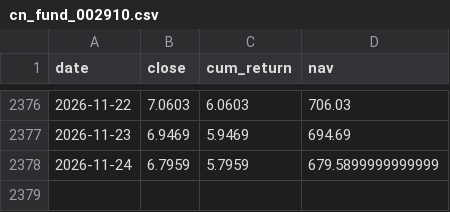
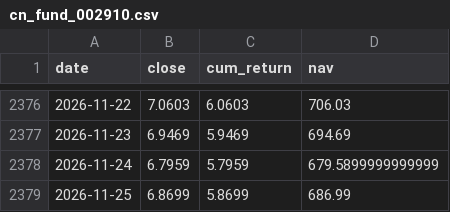
Before and after one commit to Bulin-wang/invest-dashboard, a CSV file: data/returns/cn_fund_002910.csv, drawn as a sheet; only a part is shown, gaps mark what is left out; the diff names each change by its address in the sheet, - before the commit and + after, or states it on an @@ line.

```diff
--- a/data/returns/cn_fund_002910.csv
+++ b/data/returns/cn_fund_002910.csv
+row 2379: 2026-11-25 | 6.8699 | 5.8699 | 686.99
```
Also changed, not shown: data/index/equal_weight.csv, data/portfolios/investor52.csv, 3 other files.
